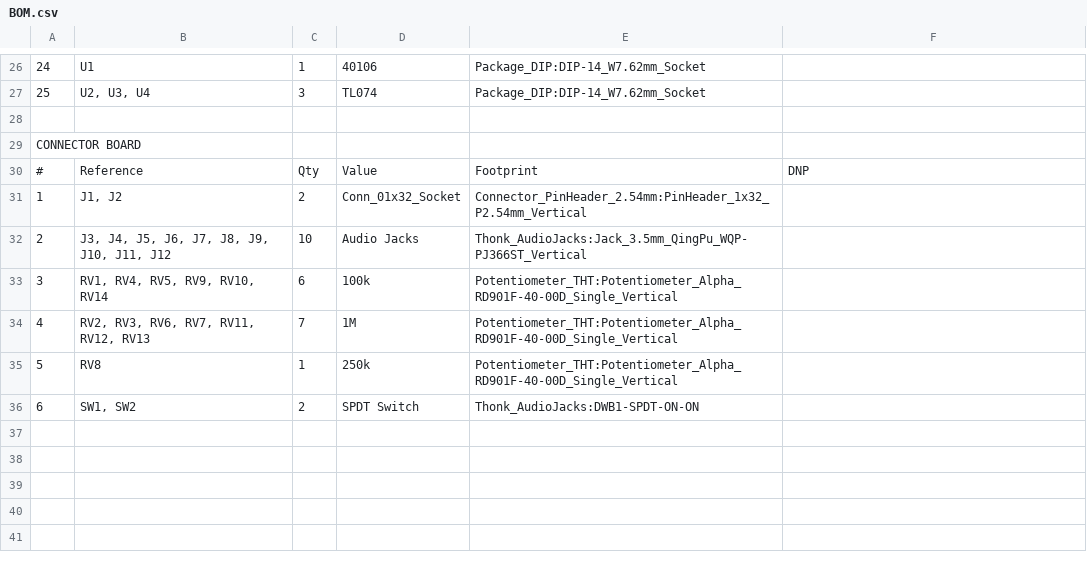
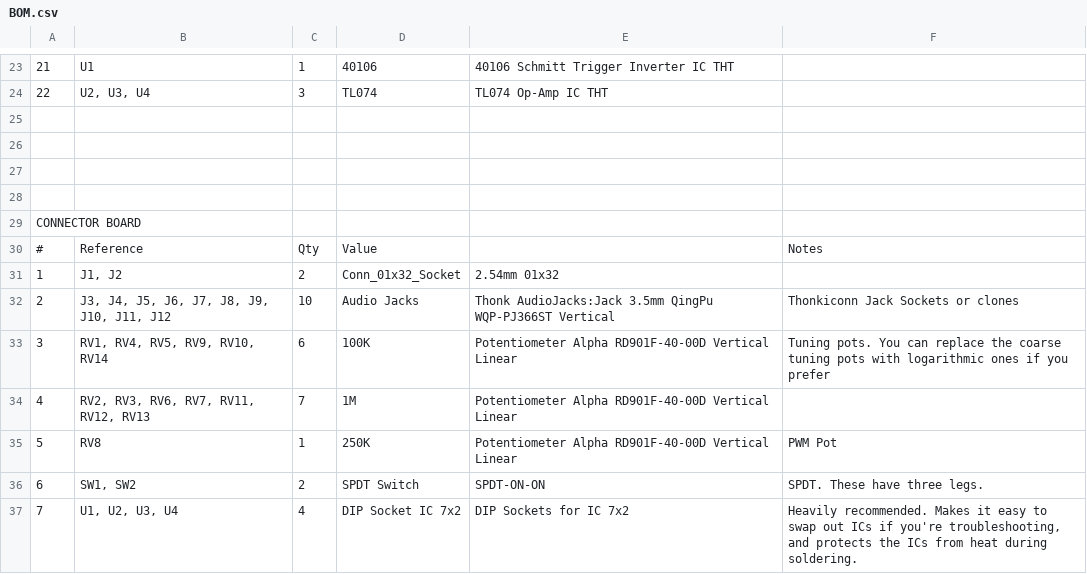
Before and after one commit to aliqut/3xosc, a CSV file: BOM.csv, drawn as a sheet; only a part is shown, gaps mark what is left out; addresses are those after the commit; the diff covers the shown part only; the diff names each change by its address in the sheet, - before the commit and + after, or states it on an @@ line.

```diff
--- a/BOM.csv
+++ b/BOM.csv
@@ column A renumbered between rows 16 and 26 @@
-E23: Package_DIP:DIP-14_W7.62mm_Socket
+E23: 40106 Schmitt Trigger Inverter IC THT
-E24: Package_DIP:DIP-14_W7.62mm_Socket
+E24: TL074 Op-Amp IC THT
+row 27: (empty)
+row 28: (empty)
+row 29: CONNECTOR BOARD
-E30: Footprint
+E30: (empty)
-F30: DNP
+F30: Notes
-E31: Connector_PinHeader_2.54mm:PinHeader_1x32_P2.54mm_Vertical
+E31: 2.54mm 01x32
-E32: Thonk_AudioJacks:Jack_3.5mm_QingPu_WQP-PJ366ST_Vertical
+E32: Thonk AudioJacks:Jack 3.5mm QingPu WQP-PJ366ST Vertical
-F32: (empty)
+F32: Thonkiconn Jack Sockets or clones
-D33: 100k
+D33: 100K
-E33:E35: Potentiometer_THT:Potentiometer_Alpha_RD901F-40-00D_Single_Vertical
+E33:E35: Potentiometer Alpha RD901F-40-00D Vertical Linear
-F33: (empty)
+F33: Tuning pots. You can replace the coarse tuning pots with logarithmic ones if you prefer
-D35: 250k
+D35: 250K
-F35: (empty)
+F35: PWM Pot
-E36: Thonk_AudioJacks:DWB1-SPDT-ON-ON
+E36: SPDT-ON-ON
-F36: (empty)
+F36: SPDT. These have three legs.
+row 37: 7 | U1, U2, U3, U4 | 4 | DIP Socket IC 7x2 | DIP Sockets for IC 7x2 | Heavily recommended. Makes it easy to swap out ICs if you're troubleshooting, and protects the ICs from heat during soldering.
```
Also changed, not shown: 3 added rows, 6 removed rows and 29 edited cells elsewhere in this file, 14 other files.
